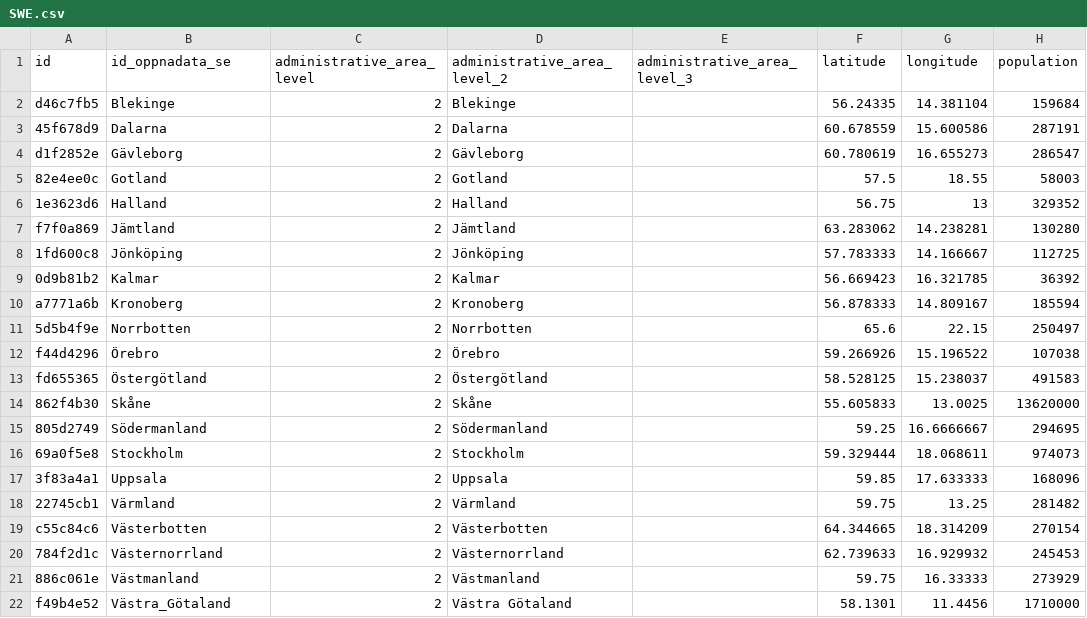
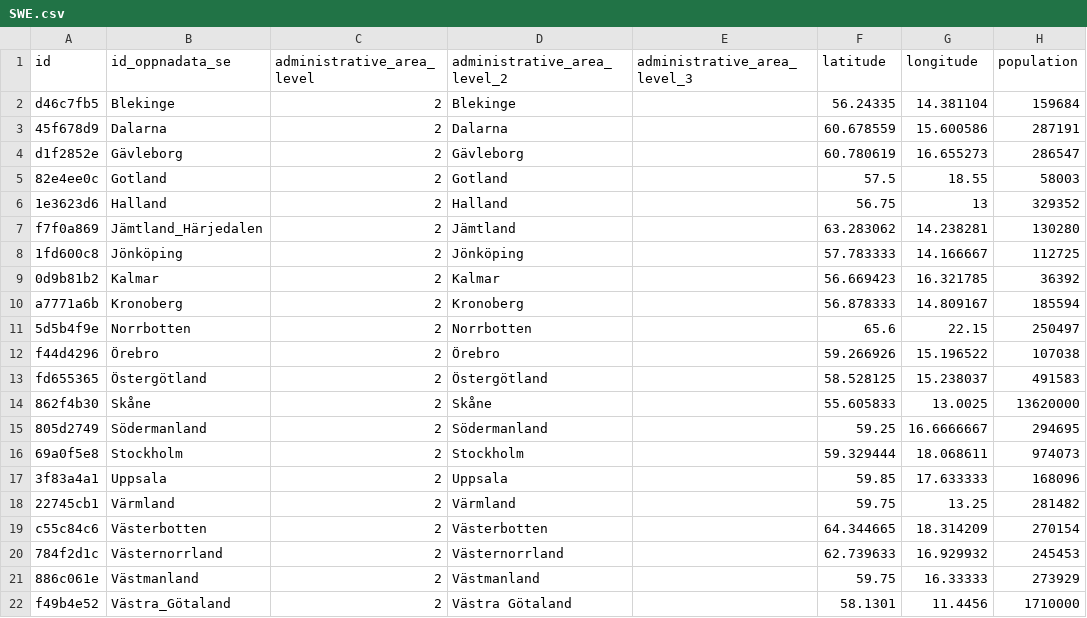
Before and after one commit to covid19datahub/COVID19, a CSV file: inst/extdata/db/SWE.csv, drawn as a sheet; only a part is shown; the diff names each change by its address in the sheet, - before the commit and + after, or states it on an @@ line.

```diff
--- a/inst/extdata/db/SWE.csv
+++ b/inst/extdata/db/SWE.csv
-B7 (id_oppnadata_se): Jämtland
+B7 (id_oppnadata_se): Jämtland_Härjedalen
```
Also changed, not shown: inst/extdata/src.csv, 1 other file.
